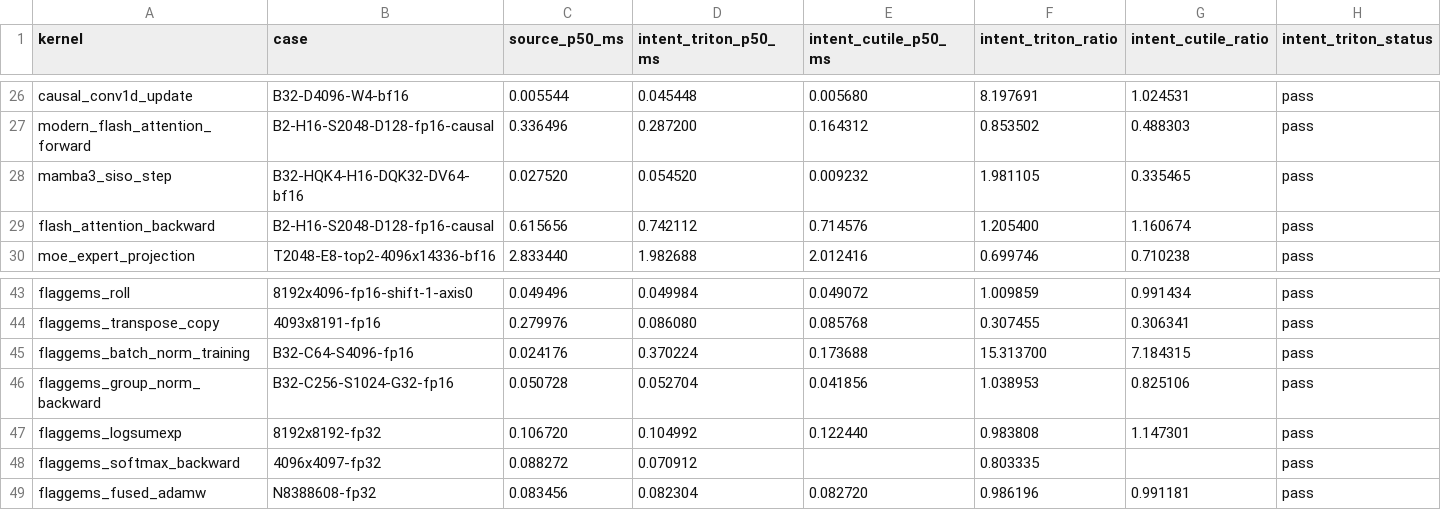
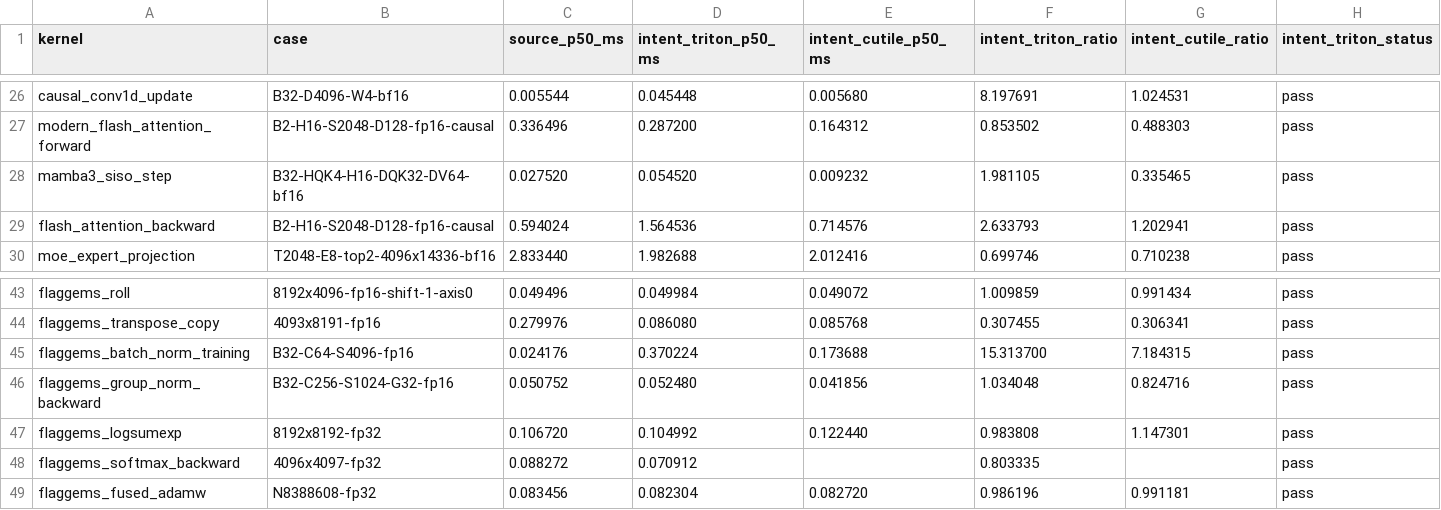
Before and after one commit to zzyu5/Intent, a CSV file: experiments/gpu/results/triton-h100.csv, drawn as a sheet; only a part is shown, gaps mark what is left out; the diff names each change by its address in the sheet, - before the commit and + after, or states it on an @@ line.

```diff
--- a/experiments/gpu/results/triton-h100.csv
+++ b/experiments/gpu/results/triton-h100.csv
-C29 (source_p50_ms): 0.615656
+C29 (source_p50_ms): 0.594024
-D29 (intent_triton_p50_ms): 0.742112
+D29 (intent_triton_p50_ms): 1.564536
-F29 (intent_triton_ratio): 1.205400
+F29 (intent_triton_ratio): 2.633793
-G29 (intent_cutile_ratio): 1.160674
+G29 (intent_cutile_ratio): 1.202941
-C46 (source_p50_ms): 0.050728
+C46 (source_p50_ms): 0.050752
-D46 (intent_triton_p50_ms): 0.052704
+D46 (intent_triton_p50_ms): 0.052480
-F46 (intent_triton_ratio): 1.038953
+F46 (intent_triton_ratio): 1.034048
-G46 (intent_cutile_ratio): 0.825106
+G46 (intent_cutile_ratio): 0.824716
```
Also changed, not shown: experiments/gpu/results/cutile-h100.csv, 5 other files.
